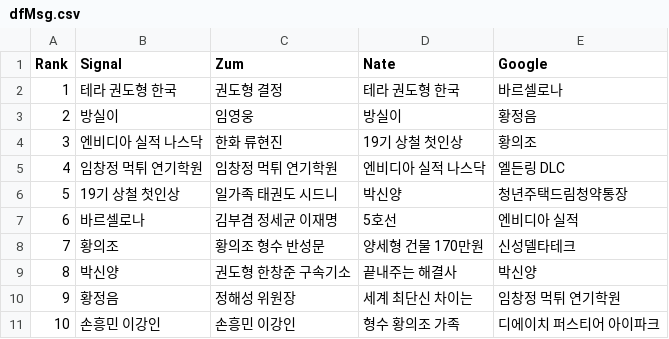
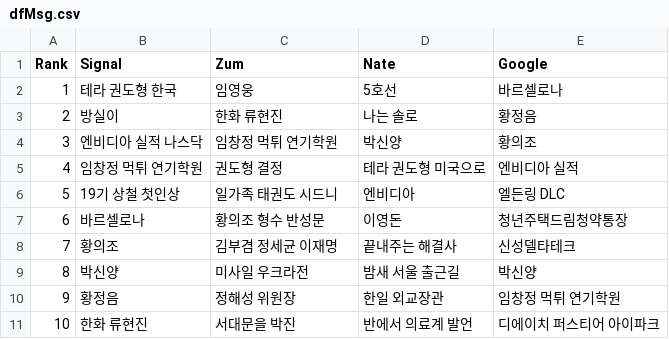
Before and after one commit to TrackerIssues/0301_TeleCollectData, a CSV file: dfMsg.csv, drawn as a sheet.

```diff
--- a/dfMsg.csv
+++ b/dfMsg.csv
@@ -1,11 +1,11 @@
 Rank,Signal,Zum,Nate,Google
-1,테라 권도형 한국,권도형 결정,테라 권도형 한국,바르셀로나
-2,방실이,임영웅,방실이,황정음
-3,엔비디아 실적 나스닥,한화 류현진,19기 상철 첫인상,황의조
-4,임창정 먹튀 연기학원,임창정 먹튀 연기학원,엔비디아 실적 나스닥,엘든링 DLC
-5,19기 상철 첫인상,일가족 태권도 시드니,박신양,청년주택드림청약통장
-6,바르셀로나,김부겸 정세균 이재명,5호선,엔비디아 실적
-7,황의조,황의조 형수 반성문,양세형 건물 170만원,신성델타테크
-8,박신양,권도형 한창준 구속기소,끝내주는 해결사,박신양
-9,황정음,정해성 위원장,세계 최단신 차이는,임창정 먹튀 연기학원
-10,손흥민 이강인,손흥민 이강인,형수 황의조 가족,디에이치 퍼스티어 아이파크
+1,테라 권도형 한국,임영웅,5호선,바르셀로나
+2,방실이,한화 류현진,나는 솔로,황정음
+3,엔비디아 실적 나스닥,임창정 먹튀 연기학원,박신양,황의조
+4,임창정 먹튀 연기학원,권도형 결정,테라 권도형 미국으로,엔비디아 실적
+5,19기 상철 첫인상,일가족 태권도 시드니,엔비디아,엘든링 DLC
+6,바르셀로나,황의조 형수 반성문,이영돈,청년주택드림청약통장
+7,황의조,김부겸 정세균 이재명,끝내주는 해결사,신성델타테크
+8,박신양,미사일 우크라전,밤새 서울 출근길,박신양
+9,황정음,정해성 위원장,한일 외교장관,임창정 먹튀 연기학원
+10,한화 류현진,서대문을 박진,반에서 의료계 발언,디에이치 퍼스티어 아이파크
```
Also changed, not shown: dfKeyWord.csv.
